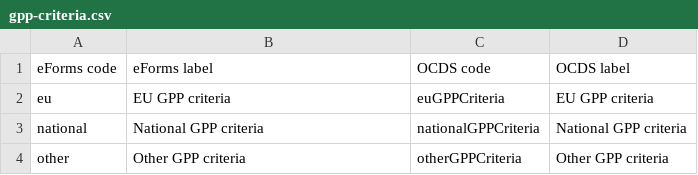
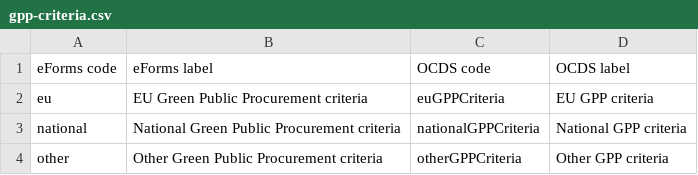
Before and after one commit to open-contracting/european-union-support, a CSV file: output/mapping/eforms/mapping-tables/gpp-criteria.csv, drawn as a sheet.

```diff
--- a/output/mapping/eforms/mapping-tables/gpp-criteria.csv
+++ b/output/mapping/eforms/mapping-tables/gpp-criteria.csv
@@ -1,4 +1,4 @@
 eForms code,eForms label,OCDS code,OCDS label
-eu,EU GPP criteria,euGPPCriteria,EU GPP criteria
-national,National GPP criteria,nationalGPPCriteria,National GPP criteria
-other,Other GPP criteria,otherGPPCriteria,Other GPP criteria
+eu,EU Green Public Procurement criteria,euGPPCriteria,EU GPP criteria
+national,National Green Public Procurement criteria,nationalGPPCriteria,National GPP criteria
+other,Other Green Public Procurement criteria,otherGPPCriteria,Other GPP criteria
```
Also changed, not shown: output/mapping/eforms/mapping-tables/innovative-acquisition.csv, output/mapping/eforms/mapping-tables/social-objective.csv, 2 other files.
